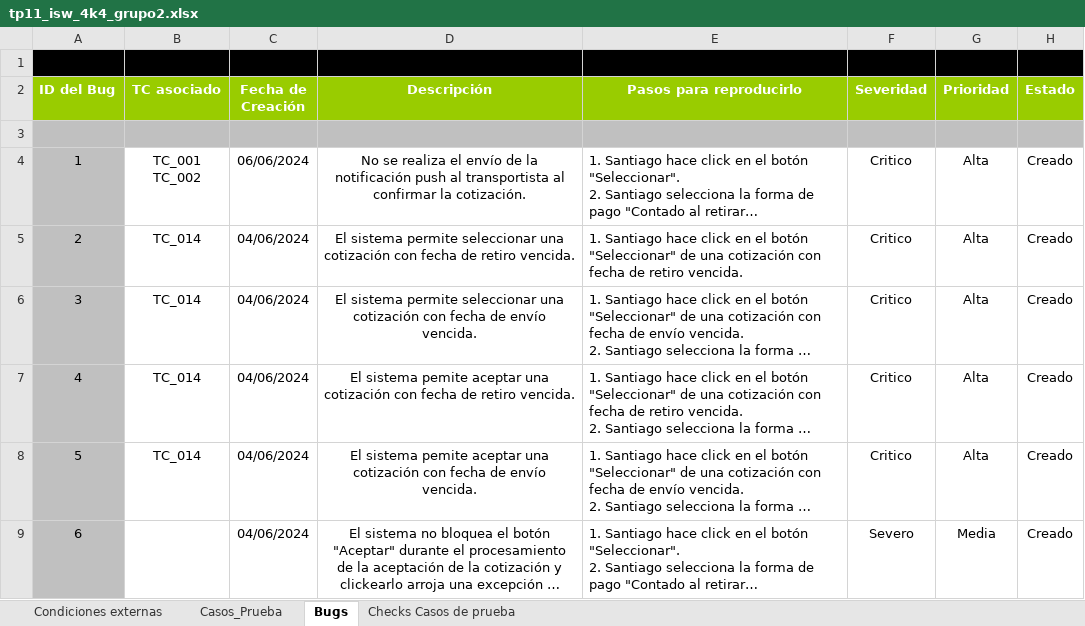
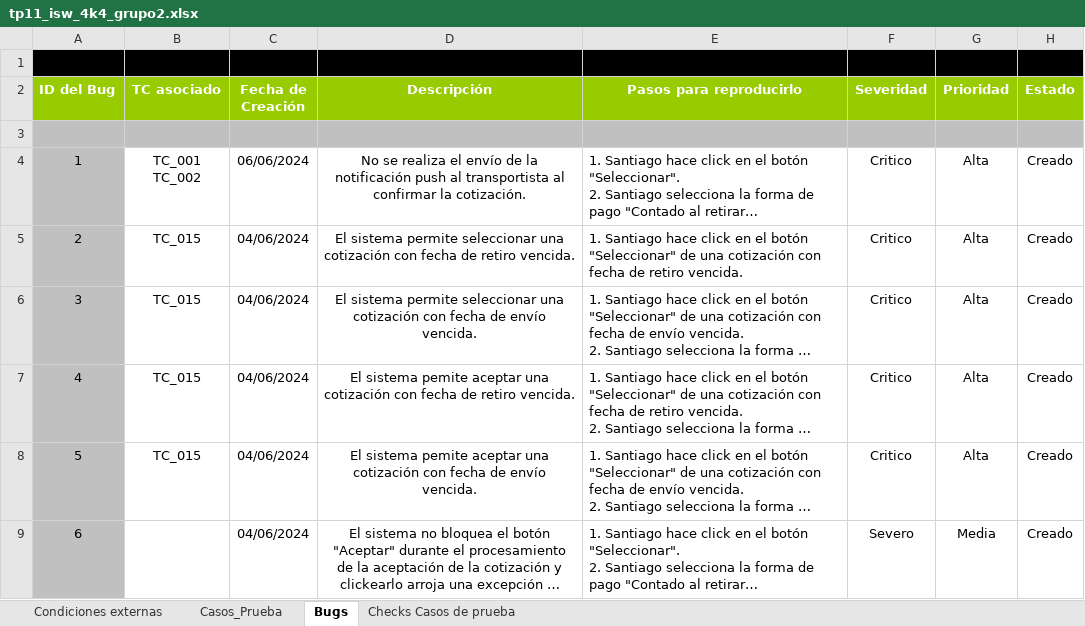
Before and after one commit to nicodominguezvlk/chianet, an Excel workbook: tps/tp11_isw_4k4_grupo2/tp11_isw_4k4_grupo2.xlsx, sheet Bugs, drawn as a sheet; only a part is shown; long unchanged cells end in …; values as stored, in another font and other column widths than the file's, no borders; the diff covers the shown part only; the diff names each change by its address in the sheet, - before the commit and + after, or states it on an @@ line.

Commit message:
tp11 ultimo
tp11 completo y cambiado

```diff
--- a/tps/tp11_isw_4k4_grupo2/tp11_isw_4k4_grupo2.xlsx (sheet Bugs)
+++ b/tps/tp11_isw_4k4_grupo2/tp11_isw_4k4_grupo2.xlsx (sheet Bugs)
-B5:B8 (TC asociado): TC_014
+B5:B8 (TC asociado): TC_015
```
Also changed, not shown: 7 edited cells elsewhere in this sheet, sheet Casos_Prueba.
